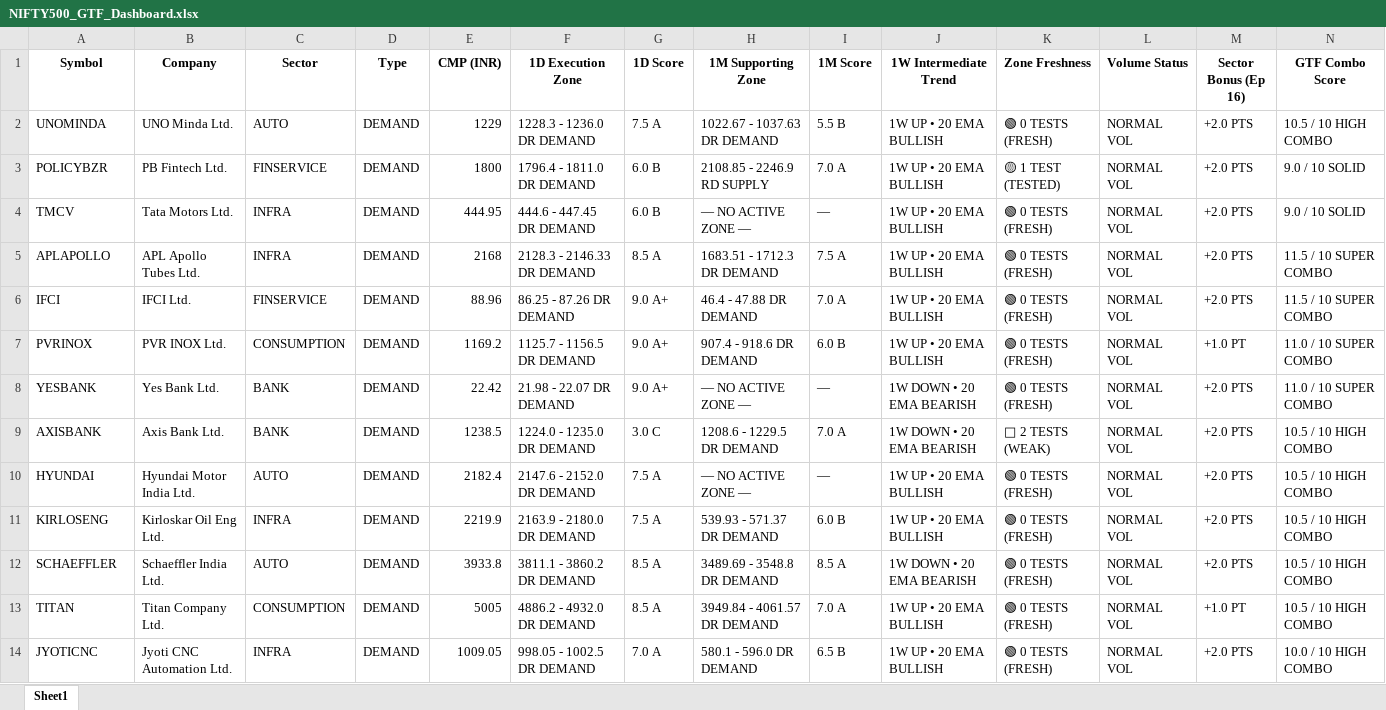
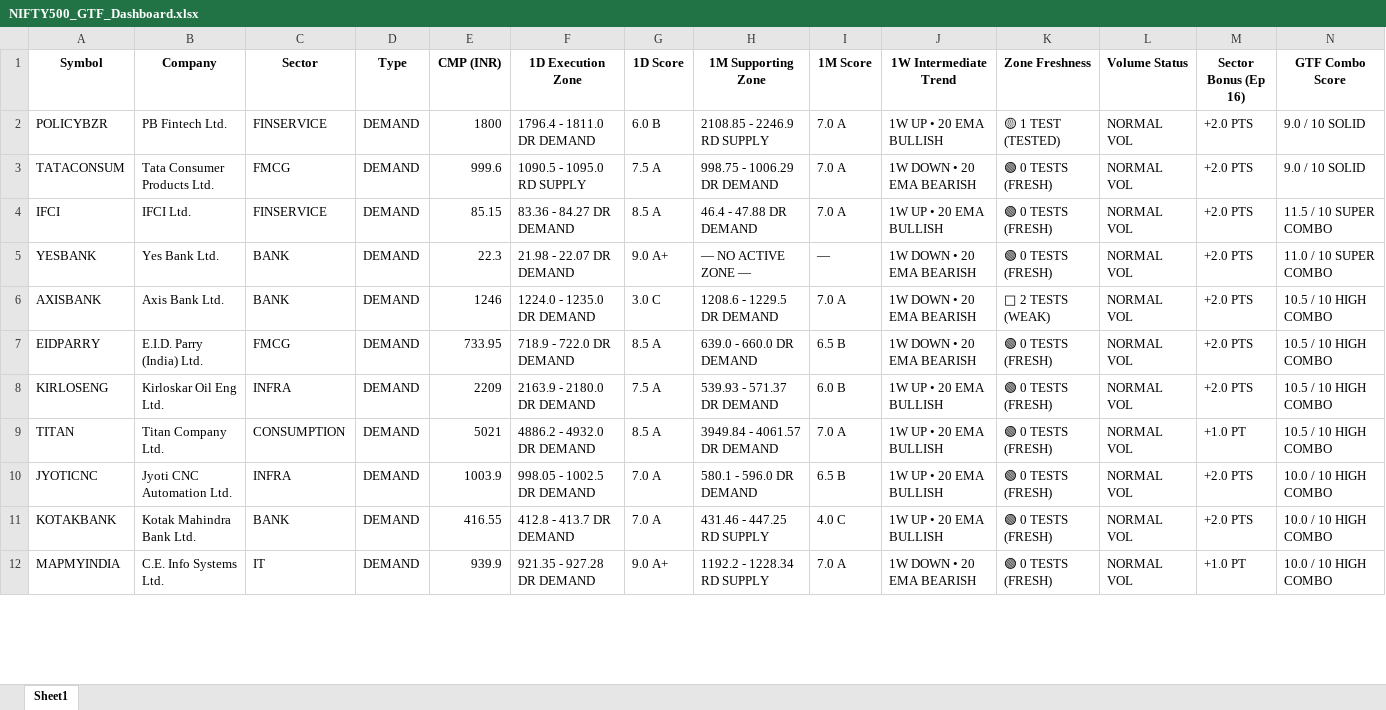
Before and after one commit to heartaltafhussain-lgtm/nse500-gtf-scanner, an Excel workbook: NIFTY500_GTF_Dashboard.xlsx, sheet Sheet1, drawn as a sheet; only a part is shown; values as stored, in another font and other column widths than the file's, no borders; removed rows and columns are numbered as before the commit, all else as after; rows hold the shown columns only; the diff covers the shown part only; the diff names each change by its address in the sheet, - before the commit and + after, or states it on an @@ line.

```diff
--- a/NIFTY500_GTF_Dashboard.xlsx (sheet Sheet1)
+++ b/NIFTY500_GTF_Dashboard.xlsx (sheet Sheet1)
-row 2: UNOMINDA | UNO Minda Ltd. | AUTO | DEMAND | 1229 | 1228.3 - 1236.0 DR DEMAND | 7.5 A | 1022.67 - 1037.63 DR DEMAND | 5.5 B | 1W UP • 20 EMA BULLISH | 🟢 0 TESTS (FRESH) | NORMAL VOL | +2.0 PTS | 10.5 / 10 HIGH COMBO
-A3 (Symbol): TMCV
+A3 (Symbol): TATACONSUM
-B3 (Company): Tata Motors Ltd.
+B3 (Company): Tata Consumer Products Ltd.
-C3 (Sector): INFRA
+C3 (Sector): FMCG
-E3 (CMP (INR)): 444.95
+E3 (CMP (INR)): 999.6
-F3 (1D Execution Zone): 444.6 - 447.45 DR DEMAND
+F3 (1D Execution Zone): 1090.5 - 1095.0 RD SUPPLY
-G3 (1D Score): 6.0 B
+G3 (1D Score): 7.5 A
-H3 (1M Supporting Zone): — NO ACTIVE ZONE —
+H3 (1M Supporting Zone): 998.75 - 1006.29 DR DEMAND
-I3 (1M Score): —
+I3 (1M Score): 7.0 A
-J3 (1W Intermediate Trend): 1W UP • 20 EMA BULLISH
+J3 (1W Intermediate Trend): 1W DOWN • 20 EMA BEARISH
-row 5: APLAPOLLO | APL Apollo Tubes Ltd. | INFRA | DEMAND | 2168 | 2128.3 - 2146.33 DR DEMAND | 8.5 A | 1683.51 - 1712.3 DR DEMAND | 7.5 A | 1W UP • 20 EMA BULLISH | 🟢 0 TESTS (FRESH) | NORMAL VOL | +2.0 PTS | 11.5 / 10 SUPER COMBO
-E4 (CMP (INR)): 88.96
+E4 (CMP (INR)): 85.15
-F4 (1D Execution Zone): 86.25 - 87.26 DR DEMAND
+F4 (1D Execution Zone): 83.36 - 84.27 DR DEMAND
-G4 (1D Score): 9.0 A+
+G4 (1D Score): 8.5 A
-row 7: PVRINOX | PVR INOX Ltd. | CONSUMPTION | DEMAND | 1169.2 | 1125.7 - 1156.5 DR DEMAND | 9.0 A+ | 907.4 - 918.6 DR DEMAND | 6.0 B | 1W UP • 20 EMA BULLISH | 🟢 0 TESTS (FRESH) | NORMAL VOL | +1.0 PT | 11.0 / 10 SUPER COMBO
-E5 (CMP (INR)): 22.42
+E5 (CMP (INR)): 22.3
-E6 (CMP (INR)): 1238.5
+E6 (CMP (INR)): 1246
-A7 (Symbol): HYUNDAI
+A7 (Symbol): EIDPARRY
-B7 (Company): Hyundai Motor India Ltd.
+B7 (Company): E.I.D. Parry (India) Ltd.
-C7 (Sector): AUTO
+C7 (Sector): FMCG
-E7 (CMP (INR)): 2182.4
+E7 (CMP (INR)): 733.95
-F7 (1D Execution Zone): 2147.6 - 2152.0 DR DEMAND
+F7 (1D Execution Zone): 718.9 - 722.0 DR DEMAND
-G7 (1D Score): 7.5 A
+G7 (1D Score): 8.5 A
-H7 (1M Supporting Zone): — NO ACTIVE ZONE —
+H7 (1M Supporting Zone): 639.0 - 660.0 DR DEMAND
-I7 (1M Score): —
+I7 (1M Score): 6.5 B
-J7 (1W Intermediate Trend): 1W UP • 20 EMA BULLISH
+J7 (1W Intermediate Trend): 1W DOWN • 20 EMA BEARISH
-E8 (CMP (INR)): 2219.9
+E8 (CMP (INR)): 2209
-row 12: SCHAEFFLER | Schaeffler India Ltd. | AUTO | DEMAND | 3933.8 | 3811.1 - 3860.2 DR DEMAND | 8.5 A | 3489.69 - 3548.8 DR DEMAND | 8.5 A | 1W DOWN • 20 EMA BEARISH | 🟢 0 TESTS (FRESH) | NORMAL VOL | +2.0 PTS | 10.5 / 10 HIGH COMBO
-E9 (CMP (INR)): 5005
+E9 (CMP (INR)): 5021
-E10 (CMP (INR)): 1009.05
+E10 (CMP (INR)): 1003.9
+row 11: KOTAKBANK | Kotak Mahindra Bank Ltd. | BANK | DEMAND | 416.55 | 412.8 - 413.7 DR DEMAND | 7.0 A | 431.46 - 447.25 RD SUPPLY | 4.0 C | 1W UP • 20 EMA BULLISH | 🟢 0 TESTS (FRESH) | NORMAL VOL | +2.0 PTS | 10.0 / 10 HIGH COMBO
+row 12: MAPMYINDIA | C.E. Info Systems Ltd. | IT | DEMAND | 939.9 | 921.35 - 927.28 DR DEMAND | 9.0 A+ | 1192.2 - 1228.34 RD SUPPLY | 7.0 A | 1W DOWN • 20 EMA BEARISH | 🟢 0 TESTS (FRESH) | NORMAL VOL | +1.0 PT | 10.0 / 10 HIGH COMBO
```
Also changed, not shown: 41 added rows, 31 removed rows and 297 edited cells elsewhere in this sheet, 1 other file.
